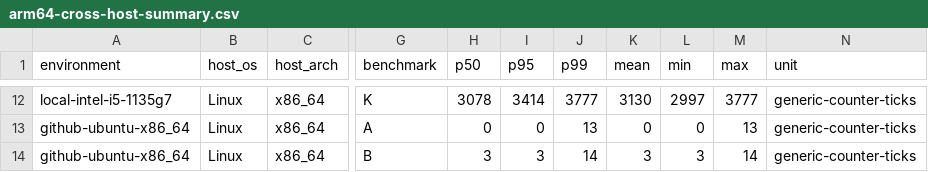
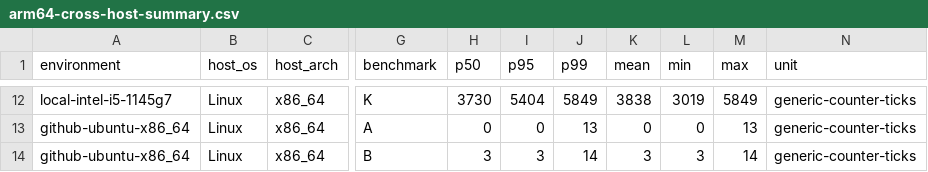
Before and after one commit to abdelhalimyasser/LettuceOs, a CSV file: results/processed/arm64-cross-host-summary.csv, drawn as a sheet; only a part is shown, gaps mark what is left out; the diff covers the shown part only; the diff names each change by its address in the sheet, - before the commit and + after, or states it on an @@ line.

```diff
--- a/results/processed/arm64-cross-host-summary.csv
+++ b/results/processed/arm64-cross-host-summary.csv
-A12 (environment): local-intel-i5-1135g7
+A12 (environment): local-intel-i5-1145g7
-H12 (p50): 3078
+H12 (p50): 3730
-I12 (p95): 3414
+I12 (p95): 5404
-J12 (p99): 3777
+J12 (p99): 5849
-K12 (mean): 3130
+K12 (mean): 3838
-L12 (min): 2997
+L12 (min): 3019
-M12 (max): 3777
+M12 (max): 5849
```
Also changed, not shown: 67 edited cells elsewhere in this file, results/raw/platform-matrix/github-macos-arm64/arm64-cross-host-environments.csv, results/raw/platform-matrix/github-macos-x86_64/arm64-cross-host-environments.csv, 25 other files.
